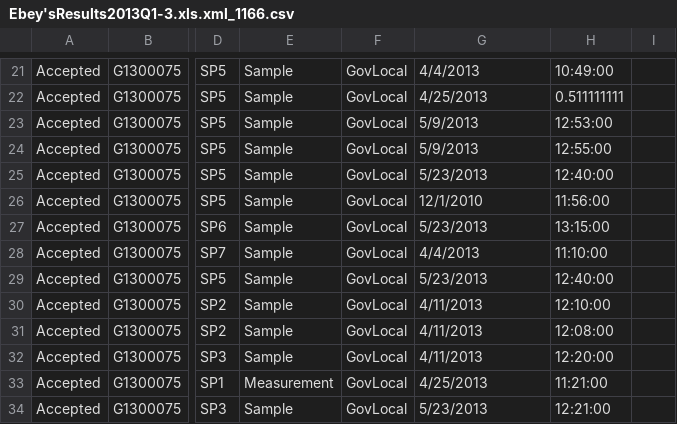
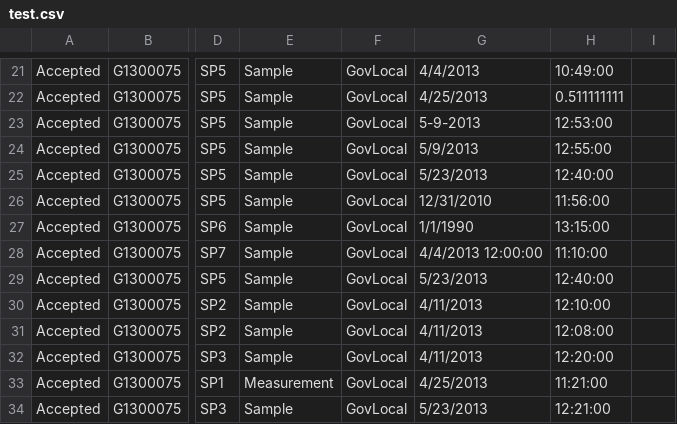
Before and after one commit to ethankale/eim, a CSV file: test.csv (was Ebey'sResults2013Q1-3.xls.xml_1166.csv), drawn as a sheet; only a part is shown, gaps mark what is left out; the diff names each change by its address in the sheet, - before the commit and + after, or states it on an @@ line.

Commit message:
Brought back a (looser) date test.  Renamed the test csv & made some modifications to test the date error checks.

```diff
--- a/Ebey'sResults2013Q1-3.xls.xml_1166.csv
+++ b/test.csv
-G23: 5/9/2013
+G23: 5-9-2013
-G26: 12/1/2010
+G26: 12/31/2010
-G27: 5/23/2013
+G27: 1/1/1990
-G28: 4/4/2013
+G28: 4/4/2013 12:00:00
```
Also changed, not shown: 3 other files.
